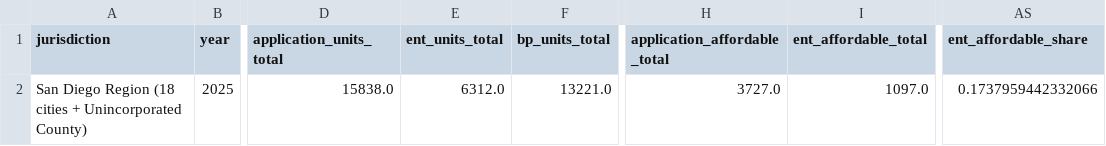
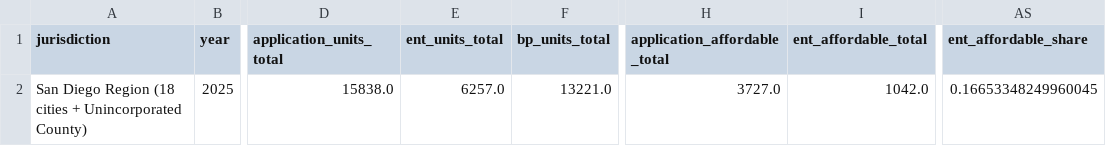
Before and after one commit to laurenthanhvo/chpd-dashboard-data-validation, a CSV file: van's work/data/processed/rhna_housing_production_2025_regional_total.csv, drawn as a sheet; only a part is shown, gaps mark what is left out; the diff names each change by its address in the sheet, - before the commit and + after, or states it on an @@ line.

```diff
--- a/van's work/data/processed/rhna_housing_production_2025_regional_total.csv
+++ b/van's work/data/processed/rhna_housing_production_2025_regional_total.csv
-E2 (ent_units_total): 6312.0
+E2 (ent_units_total): 6257.0
-I2 (ent_affordable_total): 1097.0
+I2 (ent_affordable_total): 1042.0
-AS2 (ent_affordable_share): 0.1737959442332066
+AS2 (ent_affordable_share): 0.16653348249960045
```
Also changed, not shown: van's work/data/processed/apr_production_2018_2025_by_jurisdiction_year.csv, van's work/data/processed/rhna_housing_production_2025_by_jurisdiction.csv, 4 other files.
